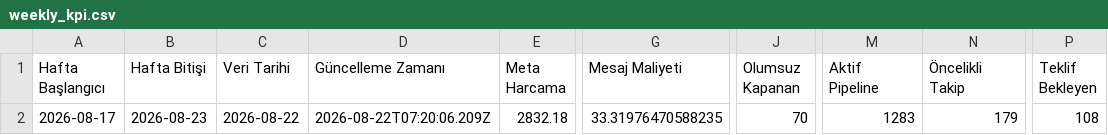
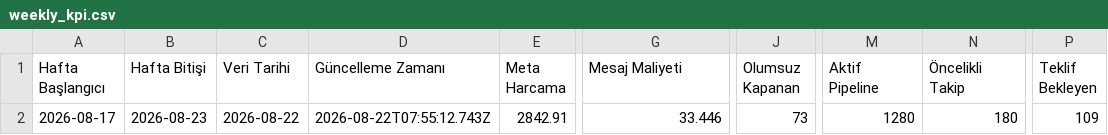
Before and after one commit to sefayama-rgb/menargrup, a CSV file: data/weekly_kpi.csv, drawn as a sheet; only a part is shown, gaps mark what is left out; the diff names each change by its address in the sheet, - before the commit and + after, or states it on an @@ line.

```diff
--- a/data/weekly_kpi.csv
+++ b/data/weekly_kpi.csv
-D2 (Güncelleme Zamanı): 2026-08-22T07:20:06.209Z
+D2 (Güncelleme Zamanı): 2026-08-22T07:55:12.743Z
-E2 (Meta Harcama): 2832.18
+E2 (Meta Harcama): 2842.91
-G2 (Mesaj Maliyeti): 33.31976470588235
+G2 (Mesaj Maliyeti): 33.446
-J2 (Olumsuz Kapanan): 70
+J2 (Olumsuz Kapanan): 73
-M2 (Aktif Pipeline): 1283
+M2 (Aktif Pipeline): 1280
-N2 (Öncelikli Takip): 179
+N2 (Öncelikli Takip): 180
-P2 (Teklif Bekleyen): 108
+P2 (Teklif Bekleyen): 109
```
Also changed, not shown: 4 other files.
